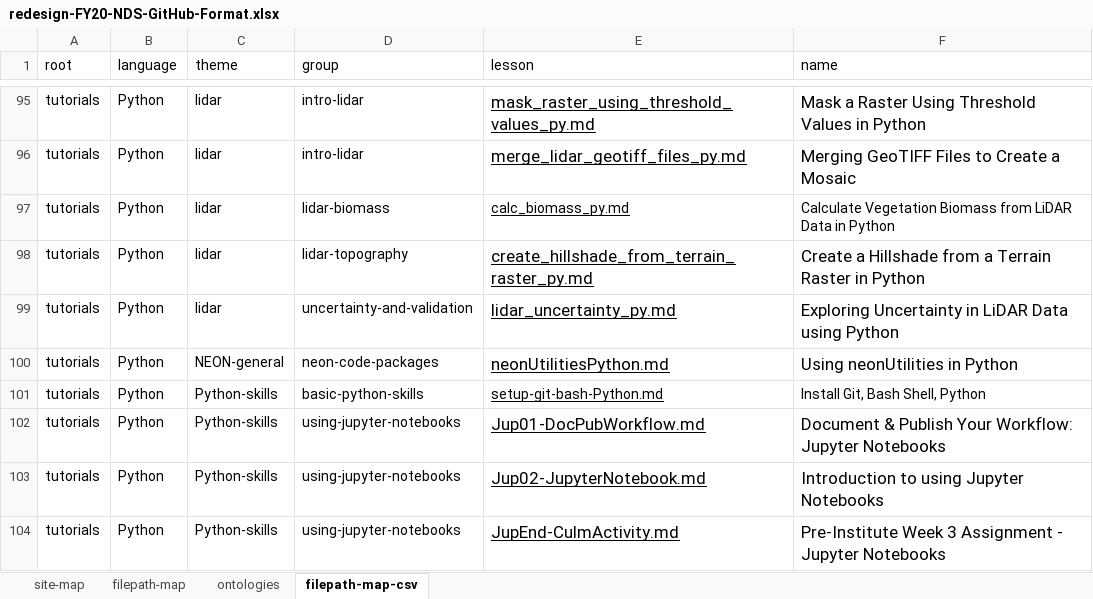
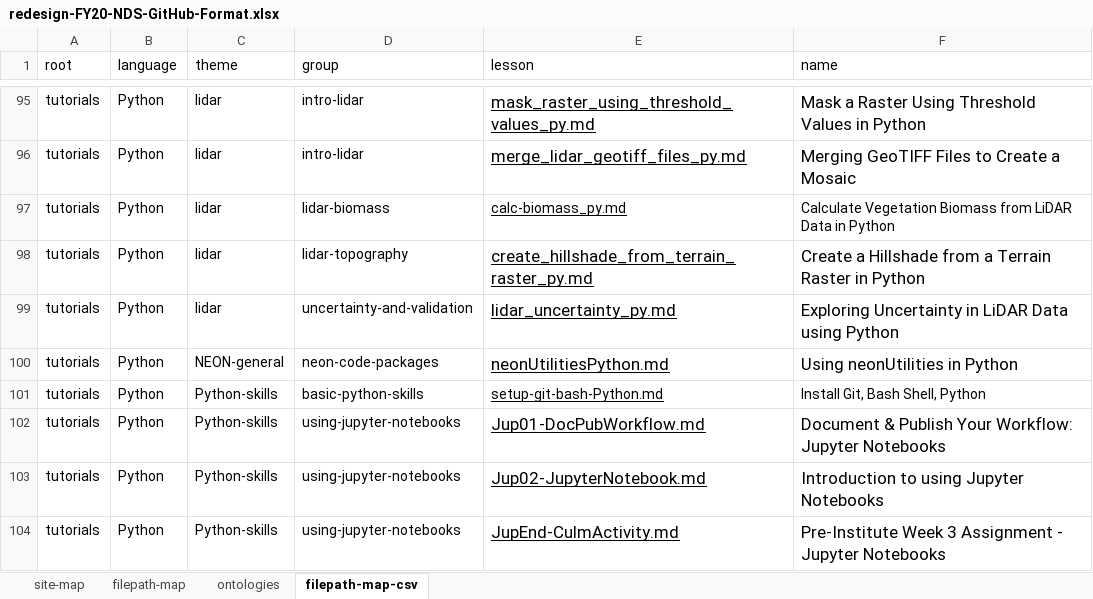
Before and after one commit to NEONScience/NEON-Data-Skills, an Excel workbook: processing_code/redesign-FY20-NDS-GitHub-Format.xlsx, sheet filepath-map-csv, drawn as a sheet; only a part is shown, gaps mark what is left out; values as stored, in another font and other column widths than the file's, no borders; the diff names each change by its address in the sheet, - before the commit and + after, or states it on an @@ line.

Commit message:
Found a duplicate tutorial for calculating biomass in python. minor difference in names (/hyperspetral-data/calc_biomass_py.md VS. /lidar/calc-biomass_py.md).
the one in /lidar/ by Paul was actually being displayed online, so I moved the other one (by Tristan Goulden) into the tutorials-in-development folder

```diff
--- a/processing_code/redesign-FY20-NDS-GitHub-Format.xlsx (sheet filepath-map-csv)
+++ b/processing_code/redesign-FY20-NDS-GitHub-Format.xlsx (sheet filepath-map-csv)
-E97 (lesson): calc_biomass_py.md
+E97 (lesson): calc-biomass_py.md
```
Also changed, not shown: sheet filepath-map, 3 other files.
